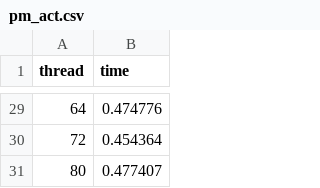
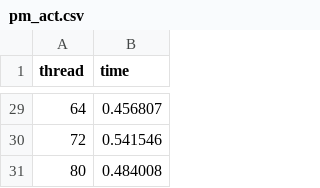
Before and after one commit to urcs-sync/ralloc, a CSV file: data/act/pm_act.csv, drawn as a sheet; only a part is shown, gaps mark what is left out; the diff covers the shown part only.

```diff
--- a/data/act/pm_act.csv
+++ b/data/act/pm_act.csv
@@ -29,3 +29,3 @@ thread, time
-64, 0.474776
-72, 0.454364
-80, 0.477407
+64, 0.456807
+72, 0.541546
+80, 0.484008
```
Also changed, not shown: 27 edited cells elsewhere in this file, data/larson/pm_larson.csv, data/pas/pm_pas.csv, 2 other files.
